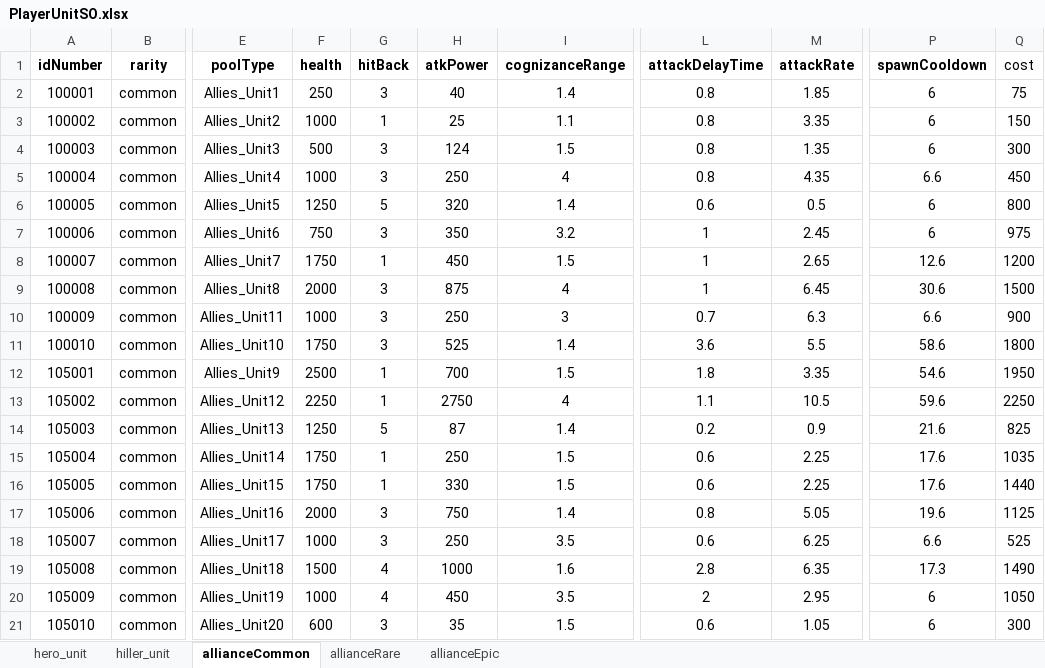
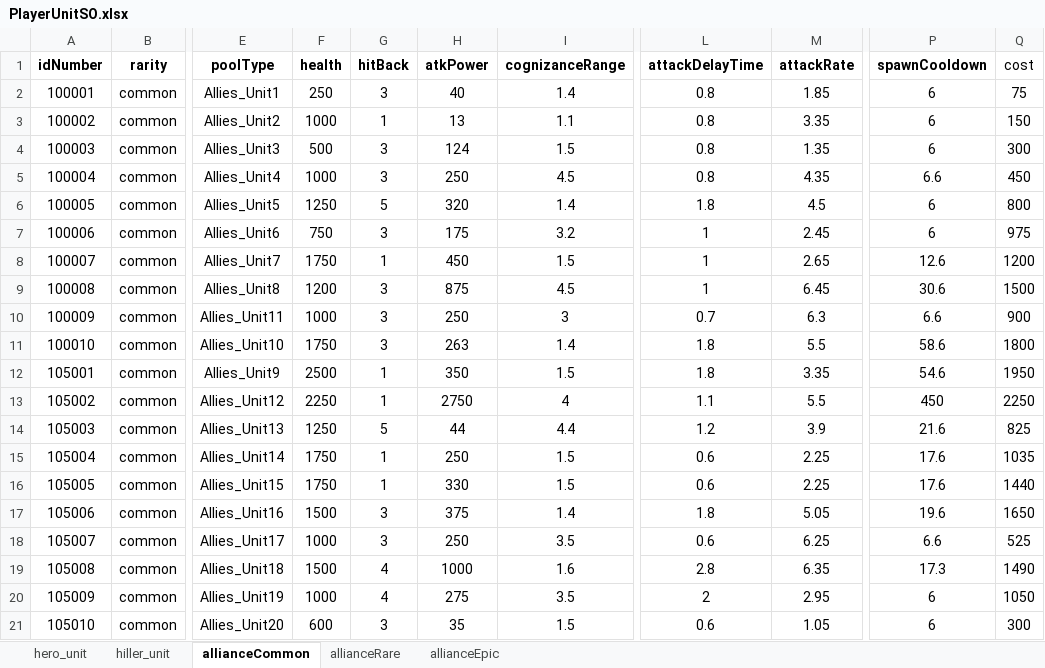
Before and after one commit to gyro1515/TeamProject_CheerUpMyHero, an Excel workbook: Assets/Excel/PlayerUnitSO.xlsx, sheet allianceCommon, drawn as a sheet; only a part is shown, gaps mark what is left out; values as stored, in another font and other column widths than the file's, no borders; the diff names each change by its address in the sheet, - before the commit and + after, or states it on an @@ line.

```diff
--- a/Assets/Excel/PlayerUnitSO.xlsx (sheet allianceCommon)
+++ b/Assets/Excel/PlayerUnitSO.xlsx (sheet allianceCommon)
-H3 (atkPower): 25
+H3 (atkPower): 13
-I5 (cognizanceRange): 4
+I5 (cognizanceRange): 4.5
-L6 (attackDelayTime): 0.6
+L6 (attackDelayTime): 1.8
-M6 (attackRate): 0.5
+M6 (attackRate): 4.5
-H7 (atkPower): 350
+H7 (atkPower): 175
-F9 (health): 2000
+F9 (health): 1200
-I9 (cognizanceRange): 4
+I9 (cognizanceRange): 4.5
-H11 (atkPower): 525
+H11 (atkPower): 263
-L11 (attackDelayTime): 3.6
+L11 (attackDelayTime): 1.8
-H12 (atkPower): 700
+H12 (atkPower): 350
-M13 (attackRate): 10.5
+M13 (attackRate): 5.5
-P13 (spawnCooldown): 59.6
+P13 (spawnCooldown): 450
-H14 (atkPower): 87
+H14 (atkPower): 44
-I14 (cognizanceRange): 1.4
+I14 (cognizanceRange): 4.4
-L14 (attackDelayTime): 0.2
+L14 (attackDelayTime): 1.2
-M14 (attackRate): 0.9
+M14 (attackRate): 3.9
-F17 (health): 2000
+F17 (health): 1500
-H17 (atkPower): 750
+H17 (atkPower): 375
-L17 (attackDelayTime): 0.8
+L17 (attackDelayTime): 1.8
-Q17 (cost): 1125
+Q17 (cost): 1650
-H20 (atkPower): 450
+H20 (atkPower): 275
```
Also changed, not shown: sheet hero_unit, sheet allianceRare, sheet allianceEpic, Assets/Excel/EnemyUnitSO.xlsx, 15 other files.
